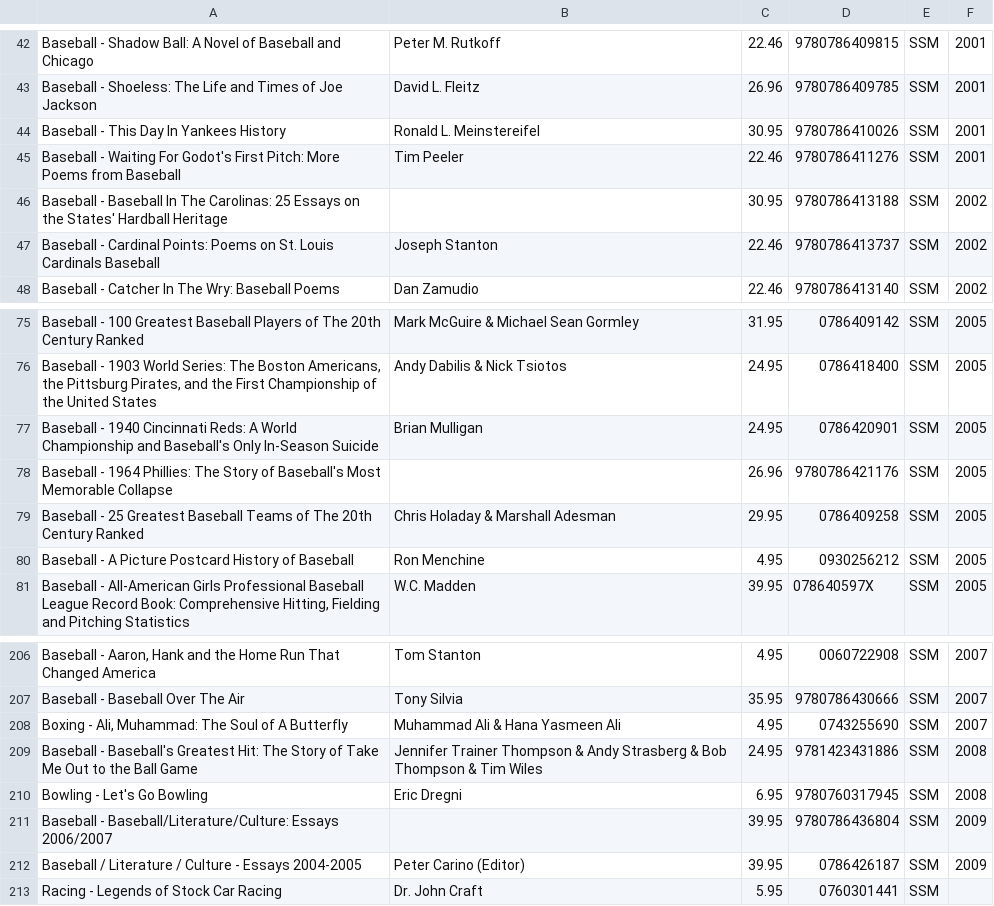
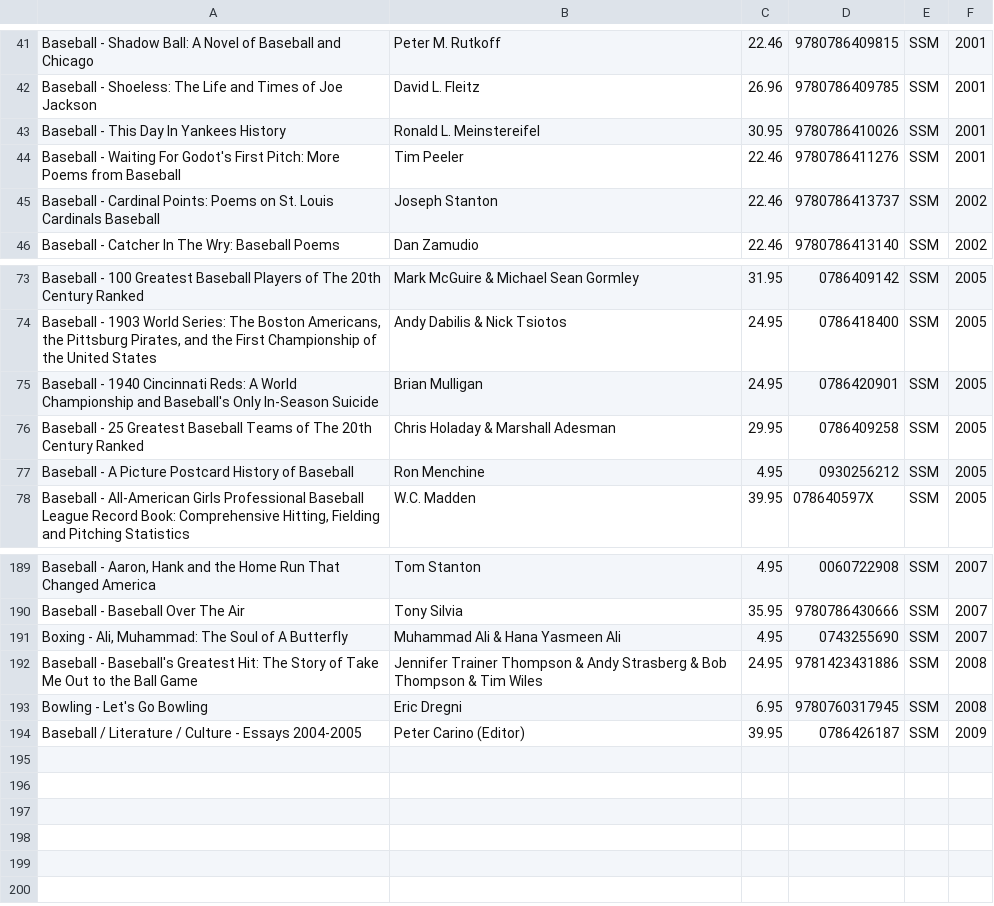
Before and after one commit to fuf1106/COMP249-A2, a CSV file: COMP249-A2/src/part1_output_files/Sports_Books_Memorabilia.csv, drawn as a sheet; only a part is shown, gaps mark what is left out; the diff covers the shown part only.

```diff
--- a/COMP249-A2/src/part1_output_files/Sports_Books_Memorabilia.csv
+++ b/COMP249-A2/src/part1_output_files/Sports_Books_Memorabilia.csv
@@ -45,3 +44,2 @@ Baseball - This Day In Yankees History,Ronald L. Meinstereifel,30.95,97807864100
 Baseball - Waiting For Godot's First Pitch: More Poems from Baseball,Tim Peeler,22.46,9780786411276,SSM,2001
-Baseball - Baseball In The Carolinas: 25 Essays on the States' Hardball Heritage,,30.95,9780786413188,SSM,2002
 Baseball - Cardinal Points: Poems on St. Louis Cardinals Baseball,Joseph Stanton,22.46,9780786413737,SSM,2002
@@ -77,3 +75,2 @@ Baseball - 100 Greatest Baseball Players of The 20th Century Ranked,Mark McGuire
 Baseball - 1940 Cincinnati Reds: A World Championship and Baseball's Only In-Season Suicide,Brian Mulligan,24.95,0786420901,SSM,2005
-Baseball - 1964 Phillies: The Story of Baseball's Most Memorable Collapse,,26.96,9780786421176,SSM,2005
 Baseball - 25 Greatest Baseball Teams of The 20th Century Ranked,Chris Holaday & Marshall Adesman,29.95,0786409258,SSM,2005
@@ -210,4 +193,2 @@ Baseball - Baseball's Greatest Hit: The Story of Take Me Out to the Ball Game,Je
 Bowling - Let's Go Bowling,Eric Dregni,6.95,9780760317945,SSM,2008
-Baseball - Baseball/Literature/Culture: Essays 2006/2007,,39.95,9780786436804,SSM,2009
 Baseball / Literature / Culture - Essays 2004-2005,Peter Carino (Editor),39.95,0786426187,SSM,2009
-Racing - Legends of Stock Car Racing,Dr. John Craft,5.95,0760301441,SSM,
```
Also changed, not shown: 15 removed rows elsewhere in this file, COMP249-A2/src/part1_output_files/Cartoon_Comics.csv, COMP249-A2/src/part1_output_files/Hobbies_Collectibles.csv, 23 other files.
